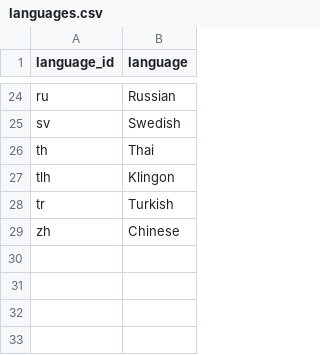
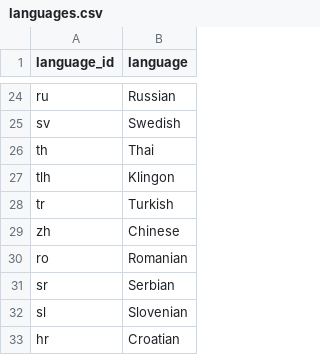
Before and after one commit to rasum02/SwearWords, a CSV file: data/languages.csv, drawn as a sheet; only a part is shown, gaps mark what is left out.

```diff
--- a/data/languages.csv
+++ b/data/languages.csv
@@ -29 +29,5 @@ tr,Turkish
 zh,Chinese
+ro,Romanian
+sr,Serbian
+sl,Slovenian
+hr,Croatian
```
Also changed, not shown: 26 other files.
